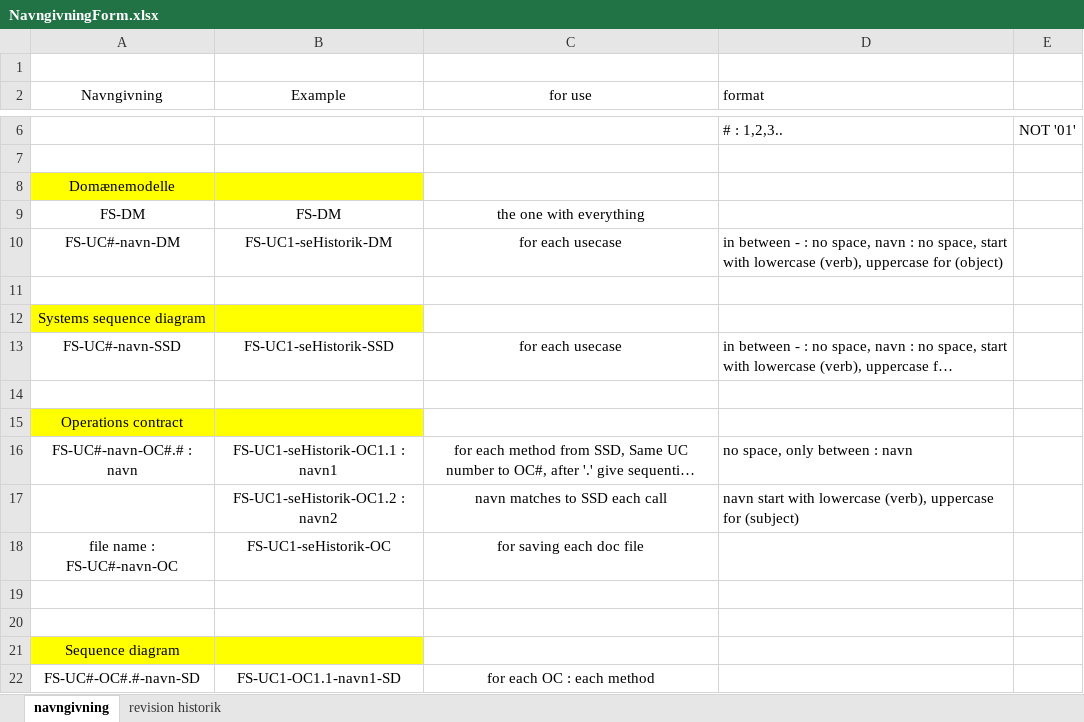
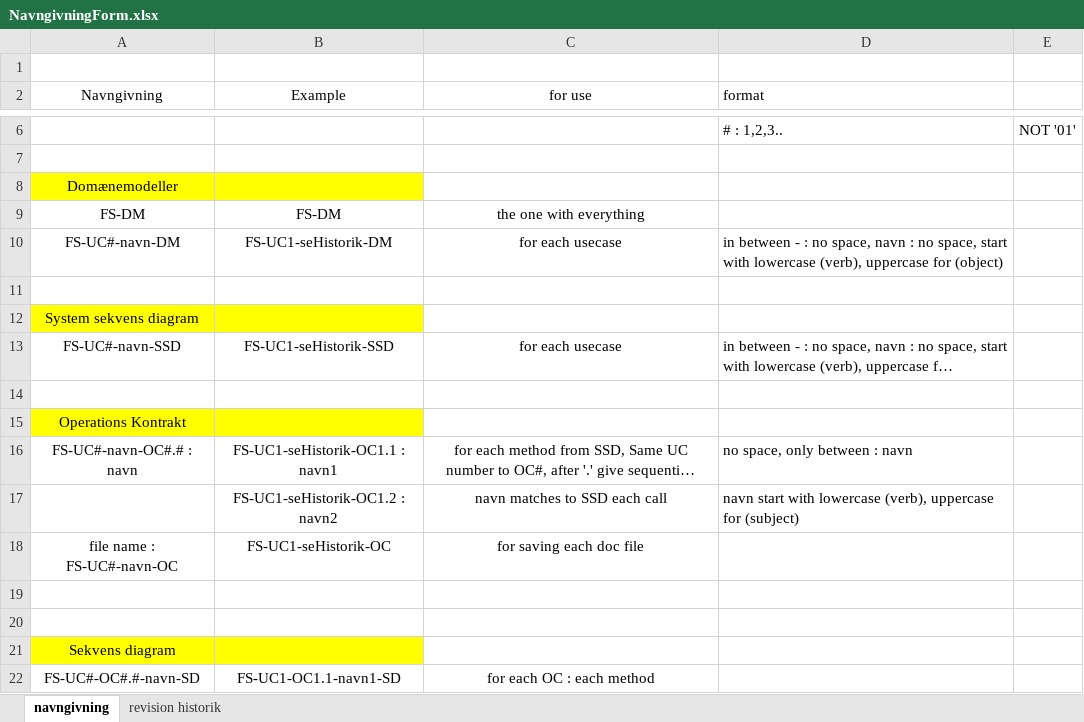
Before and after one commit to unicojoyhug/flextur_1yearsProject, an Excel workbook: Analysis/NavngivningForm.xlsx, sheet navngivning, drawn as a sheet; only a part is shown, gaps mark what is left out; long unchanged cells end in …; values as stored, in another font and other column widths than the file's, no borders; the diff names each change by its address in the sheet, - before the commit and + after, or states it on an @@ line.

```diff
--- a/Analysis/NavngivningForm.xlsx (sheet navngivning)
+++ b/Analysis/NavngivningForm.xlsx (sheet navngivning)
-A8 (Navngivning): Domænemodelle
+A8 (Navngivning): Domænemodeller
-A12 (Navngivning): Systems sequence diagram
+A12 (Navngivning): System sekvens diagram
-A15 (Navngivning): Operations contract
+A15 (Navngivning): Operations Kontrakt
-A21 (Navngivning): Sequence diagram
+A21 (Navngivning): Sekvens diagram
```
Also changed, not shown: 1 other file.
